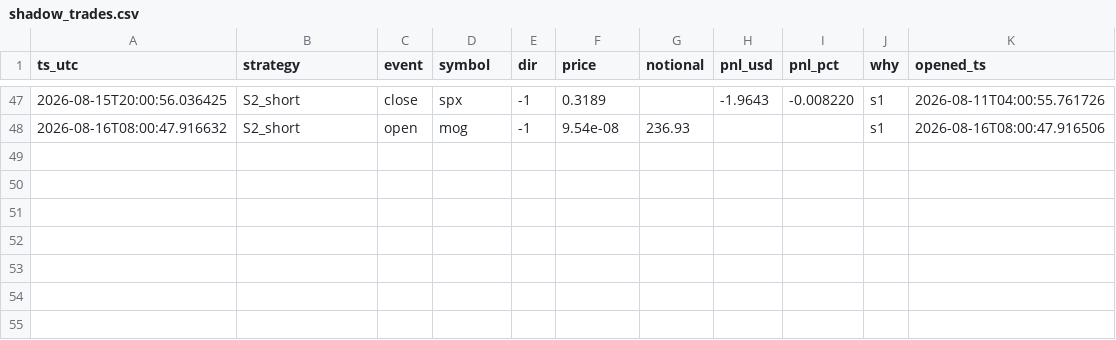
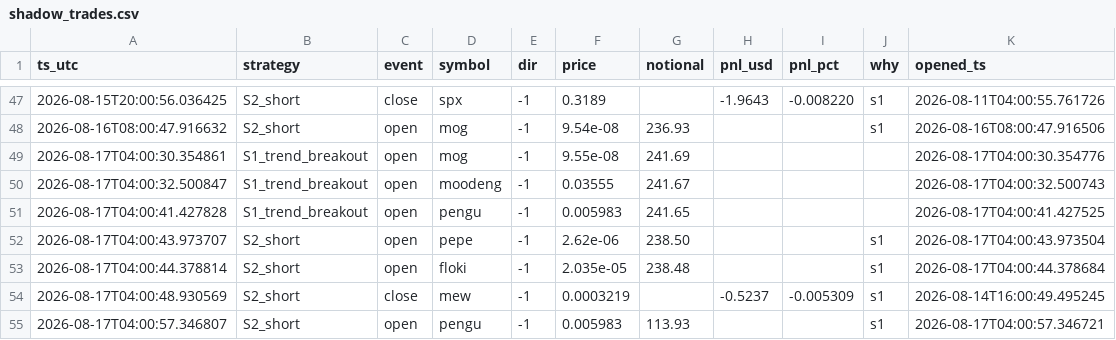
Before and after one commit to cecily626-crypto/claude-trading-bot-v1, a CSV file: shadow_trades.csv, drawn as a sheet; only a part is shown, gaps mark what is left out.

```diff
--- a/shadow_trades.csv
+++ b/shadow_trades.csv
@@ -48 +48,8 @@ ts_utc,strategy,event,symbol,dir,price,notional,pnl_usd,pnl_pct,why,opened_ts
 2026-08-16T08:00:47.916632,S2_short,open,mog,-1,9.54e-08,236.93,,,s1,2026-08-16T08:00:47.916506
+2026-08-17T04:00:30.354861,S1_trend_breakout,open,mog,-1,9.55e-08,241.69,,,,2026-08-17T04:00:30.354776
+2026-08-17T04:00:32.500847,S1_trend_breakout,open,moodeng,-1,0.03555,241.67,,,,2026-08-17T04:00:32.500743
+2026-08-17T04:00:41.427828,S1_trend_breakout,open,pengu,-1,0.005983,241.65,,,,2026-08-17T04:00:41.427525
+2026-08-17T04:00:43.973707,S2_short,open,pepe,-1,2.62e-06,238.50,,,s1,2026-08-17T04:00:43.973504
+2026-08-17T04:00:44.378814,S2_short,open,floki,-1,2.035e-05,238.48,,,s1,2026-08-17T04:00:44.378684
+2026-08-17T04:00:48.930569,S2_short,close,mew,-1,0.0003219,,-0.5237,-0.005309,s1,2026-08-14T16:00:49.495245
+2026-08-17T04:00:57.346807,S2_short,open,pengu,-1,0.005983,113.93,,,s1,2026-08-17T04:00:57.346721
```
Also changed, not shown: 4 other files.
